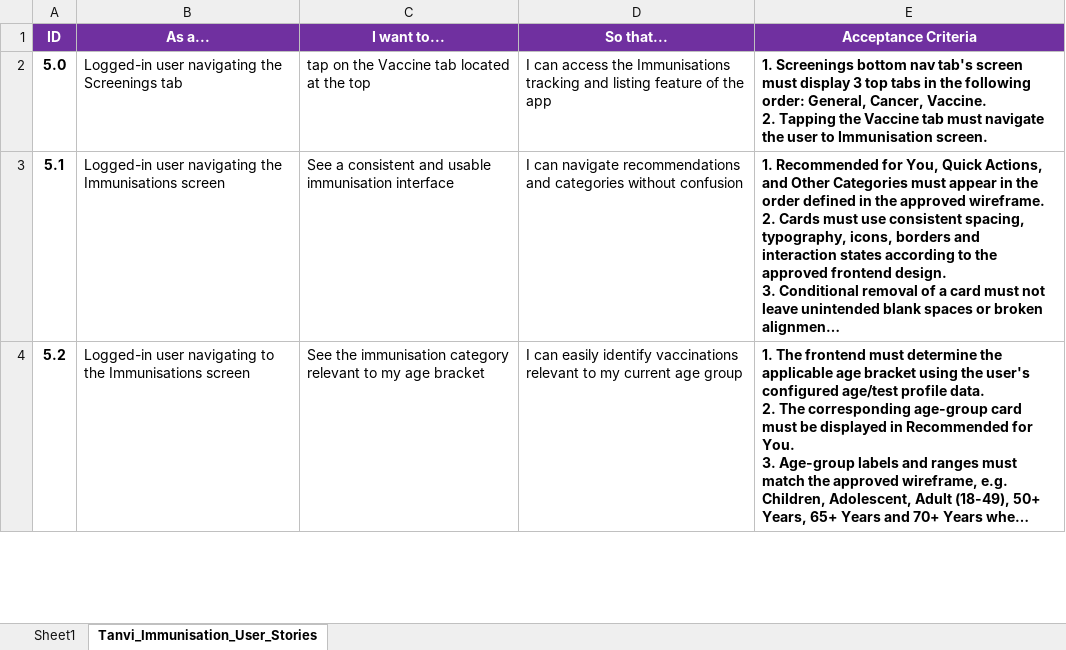
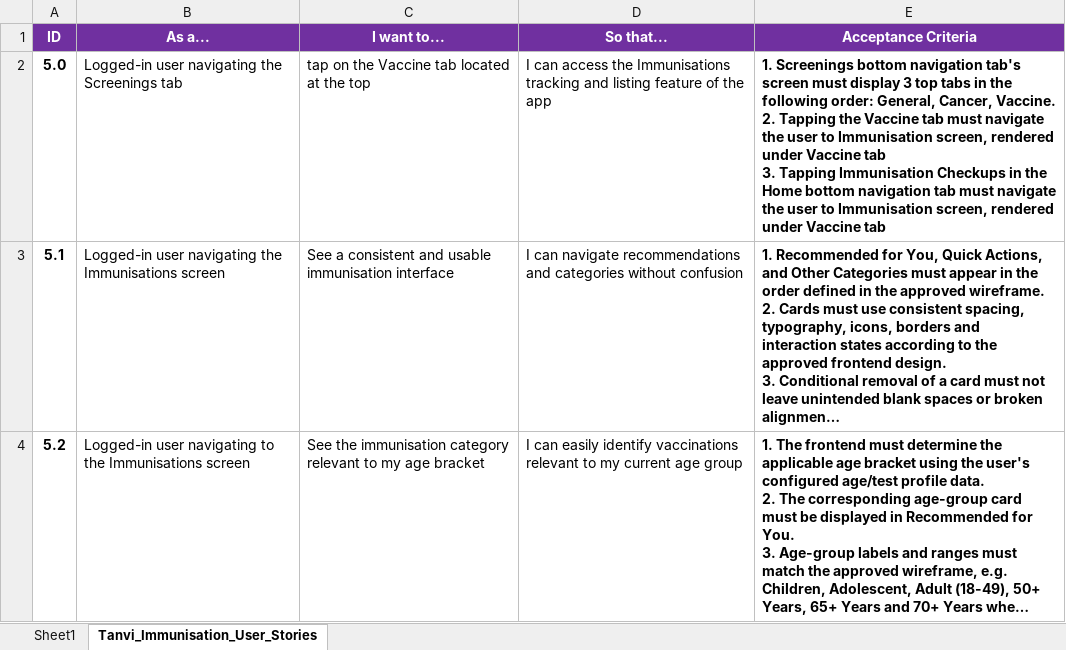
Before and after one commit to anodiamadmin/CheckUpp, an Excel workbook: Business Analysis/checkupp_product_backlog.xlsx, sheet Tanvi_Immunisation_User_Stories, drawn as a sheet; only a part is shown; long unchanged cells end in …; values as stored, in another font and other column widths than the file's, no borders; ↵ is a line break in a cell; the diff names each change by its address in the sheet, - before the commit and + after, or states it on an @@ line.

Commit message:
Update checkupp_product_backlog.xlsx

```diff
--- a/Business Analysis/checkupp_product_backlog.xlsx (sheet Tanvi_Immunisation_User_Stories)
+++ b/Business Analysis/checkupp_product_backlog.xlsx (sheet Tanvi_Immunisation_User_Stories)
-E2 (Acceptance Criteria): …Screenings bottom nav tab's screen must display 3 top tabs in the following order: General, Cancer, Vaccine. ↵ 2. Tapping the Vaccine tab must navigate the user to Immunisation screen.
+E2 (Acceptance Criteria): …Screenings bottom navigation tab's screen must display 3 top tabs in the following order: General, Cancer, Vaccine. ↵ 2. Tapping the Vaccine tab must navigate the user to Immunisation screen, rendered under Vaccine tab ↵ 3. Tapping Immunisation Checkups in the Home bottom navigation tab must navigate the user to Immunisation screen, rendered under Vaccine tab
```
